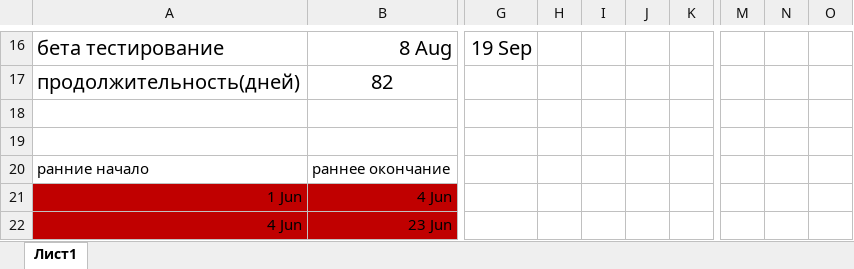
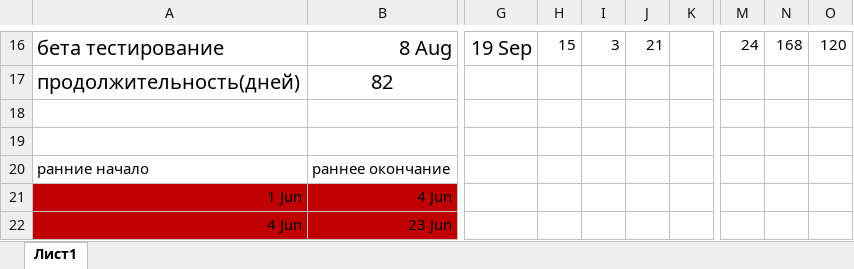
Before and after one commit to GREBIAR-Git/6_Semester, an Excel workbook: Управление проектами/5.xlsx, sheet Лист1, drawn as a sheet; only a part is shown, gaps mark what is left out; values as stored, in another font and other column widths than the file's, no borders; charts and pictures not drawn; the diff covers the shown part only; the diff names each change by its address in the sheet, - before the commit and + after, or states it on an @@ line.

```diff
--- a/Управление проектами/5.xlsx (sheet Лист1)
+++ b/Управление проектами/5.xlsx (sheet Лист1)
-H16: (empty)
+H16: 15
-I16: (empty)
+I16: 3
-J16: (empty)
+J16: 21
-M16: (empty)
+M16: 24
-N16: (empty)
+N16: 168
-O16: (empty)
+O16: 120
```
Also changed, not shown: 30 edited cells elsewhere in this sheet, charts or pictures, Экономика/COCOMA 2.xlsx, Экономика/biznes plan rascheti.xlsx, 3 other files.
